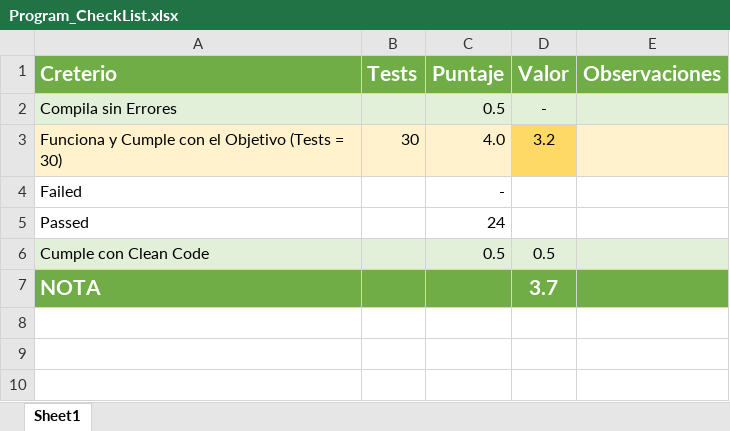
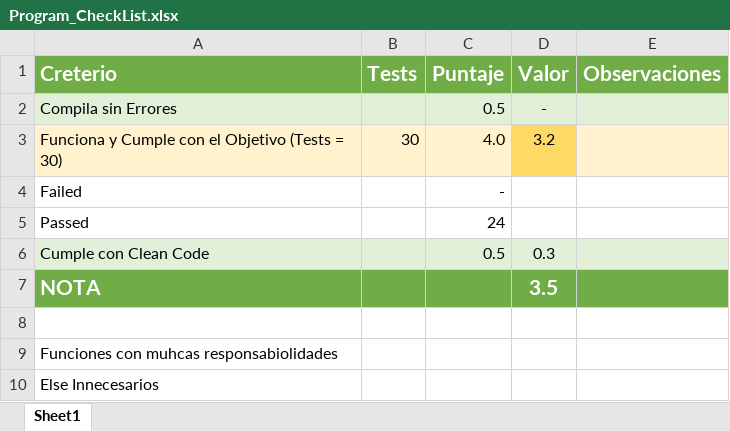
Before and after one commit to Jucer74/ServicesDevelopment, an Excel workbook: Exams/Exam-01/Program_CheckList.xlsx, sheet Sheet1, drawn as a sheet; values as stored, in another font and other column widths than the file's, no borders; conditional formats not drawn; the diff names each change by its address in the sheet, - before the commit and + after, or states it on an @@ line.

Commit message:
Update Program_CheckList.xlsx

```diff
--- a/Exams/Exam-01/Program_CheckList.xlsx (sheet Sheet1)
+++ b/Exams/Exam-01/Program_CheckList.xlsx (sheet Sheet1)
-D6 (Valor): 0.5
+D6 (Valor): 0.3
-D7 (Valor): 3.7
+D7 (Valor): 3.5
+row 8: (empty)
+row 9: Funciones con muhcas responsabiolidades
+row 10: Else Innecesarios
```
